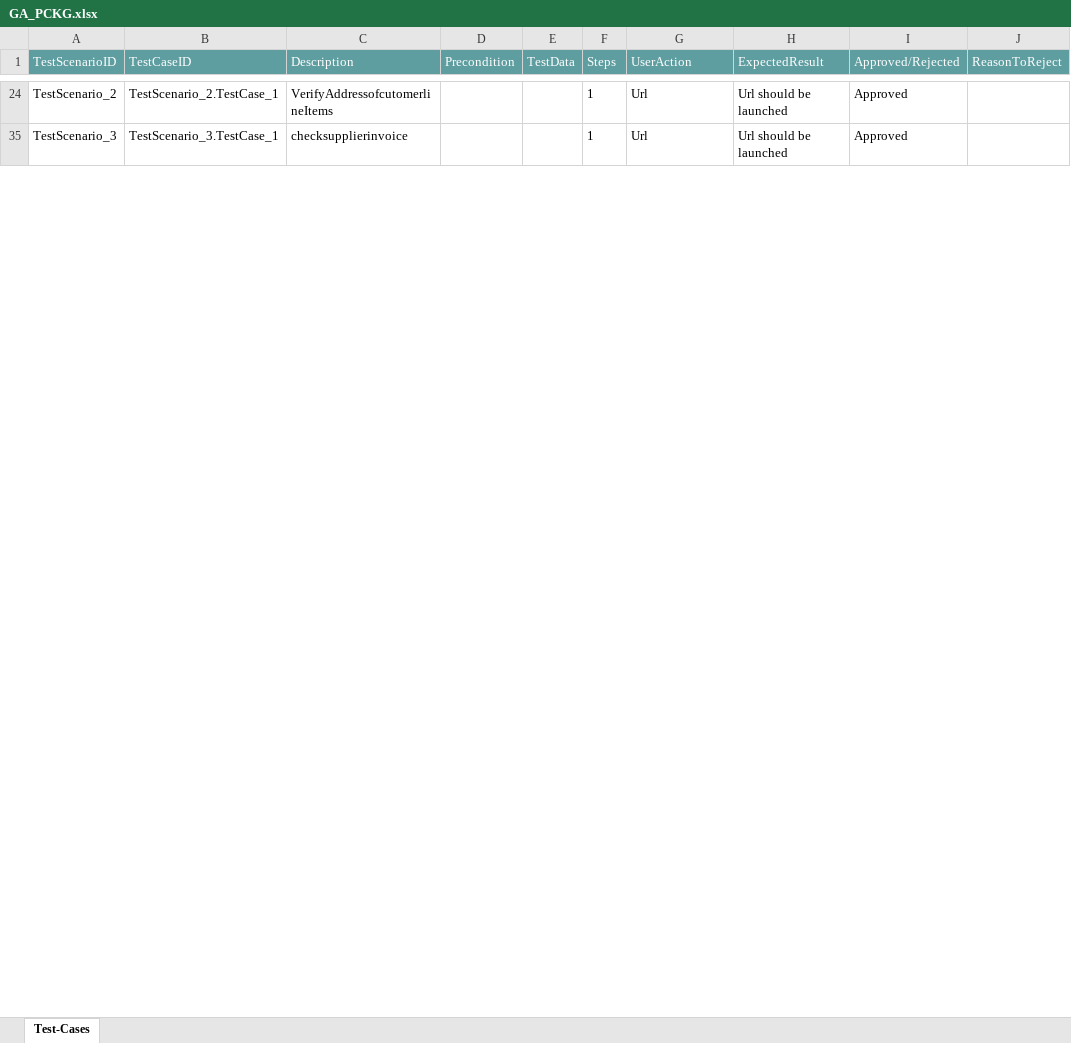
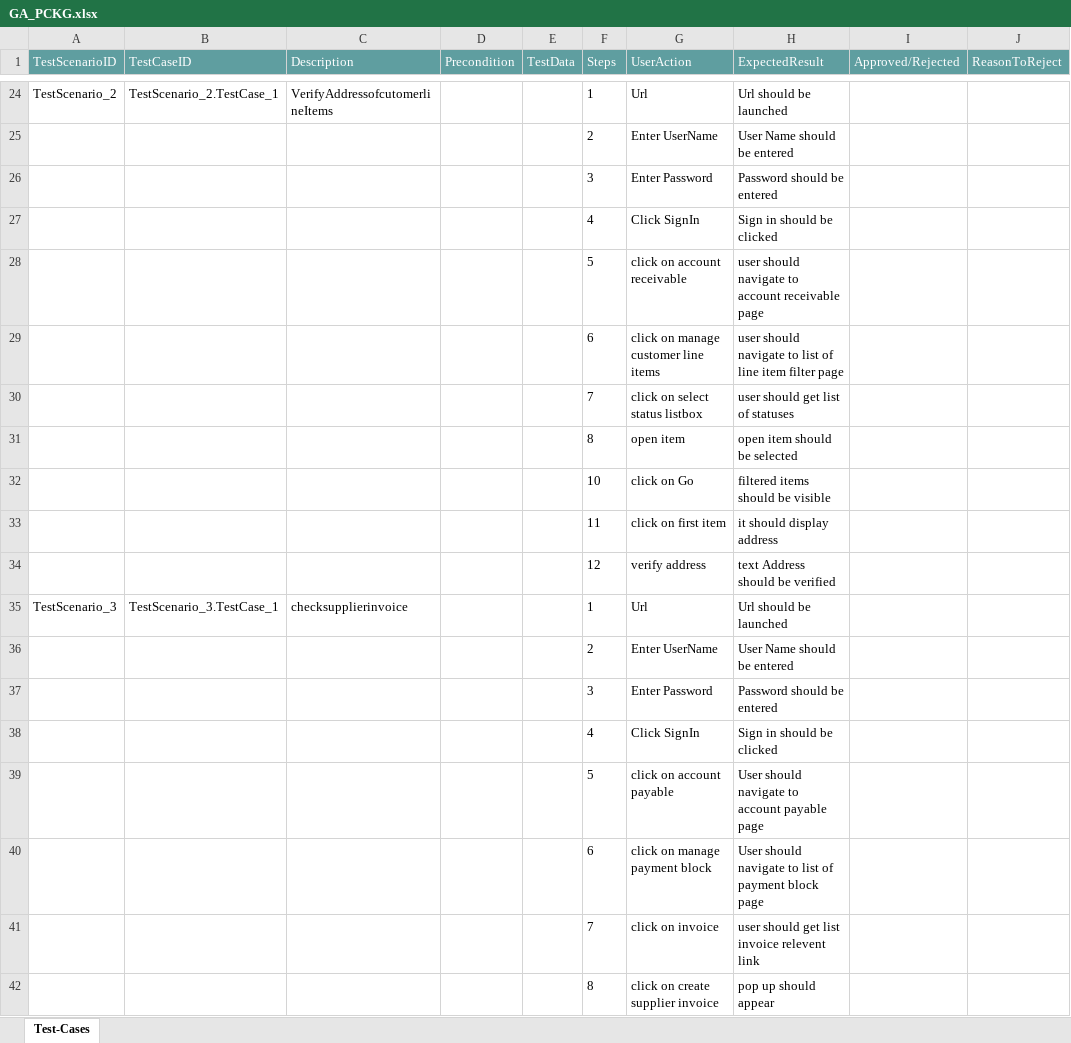
Before and after one commit to ShaikMohamedIrfan/GA_TEST, an Excel workbook: GA_PCKG.xlsx, sheet Test-Cases, drawn as a sheet; only a part is shown, gaps mark what is left out; values as stored, in another font and other column widths than the file's, no borders; table styles not drawn; the diff covers the shown part only; the diff names each change by its address in the sheet, - before the commit and + after, or states it on an @@ line.

Commit message:
Initial Commit for Verification of Test cases

```diff
--- a/GA_PCKG.xlsx (sheet Test-Cases)
+++ b/GA_PCKG.xlsx (sheet Test-Cases)
-I24 (Approved/Rejected): Approved
+I24 (Approved/Rejected): (empty)
@@ row 25 unhidden:  |  |  |  |  | 2 | Enter UserName | User Name should be entered @@
@@ row 26 unhidden:  |  |  |  |  | 3 | Enter Password | Password should be entered @@
@@ row 27 unhidden:  |  |  |  |  | 4 | Click SignIn | Sign in should be clicked @@
@@ row 28 unhidden:  |  |  |  |  | 5 | click on account receivable | user should navigate to account receivable page @@
@@ row 29 unhidden:  |  |  |  |  | 6 | click on manage customer line items | user should navigate to list of line item filter page @@
@@ row 30 unhidden:  |  |  |  |  | 7 | click on select status listbox | user should get list of statuses @@
@@ row 31 unhidden:  |  |  |  |  | 8 | open item | open item should be selected @@
@@ row 32 unhidden:  |  |  |  |  | 10 | click on Go | filtered items should be visible @@
@@ row 33 unhidden:  |  |  |  |  | 11 | click on first item | it should display address @@
@@ row 34 unhidden:  |  |  |  |  | 12 | verify address | text Address should be verified @@
-I35 (Approved/Rejected): Approved
+I35 (Approved/Rejected): (empty)
@@ row 36 unhidden:  |  |  |  |  | 2 | Enter UserName | User Name should be entered @@
@@ row 37 unhidden:  |  |  |  |  | 3 | Enter Password | Password should be entered @@
@@ row 38 unhidden:  |  |  |  |  | 4 | Click SignIn | Sign in should be clicked @@
@@ row 39 unhidden:  |  |  |  |  | 5 | click on account payable | User should navigate to account payable page @@
@@ row 40 unhidden:  |  |  |  |  | 6 | click on manage payment block | User should navigate to list of payment block page @@
@@ row 41 unhidden:  |  |  |  |  | 7 | click on invoice | user should get list invoice relevent link @@
@@ row 42 unhidden:  |  |  |  |  | 8 | click on create supplier invoice | pop up should appear @@
```
Also changed, not shown: 91 hidden or unhidden rows and 3 edited cells elsewhere in this sheet.
